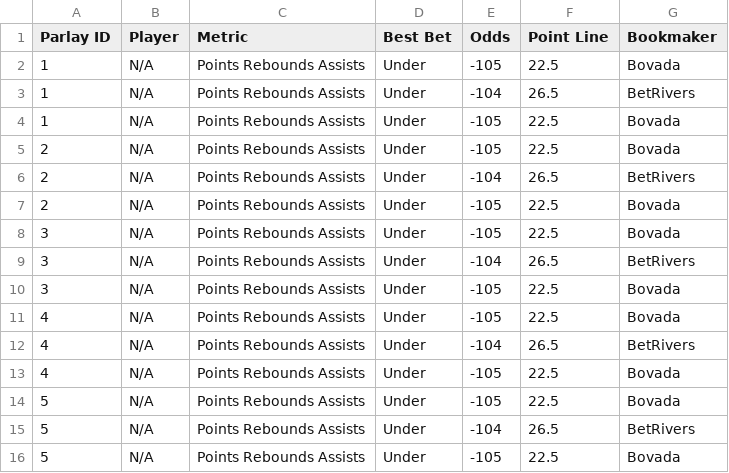
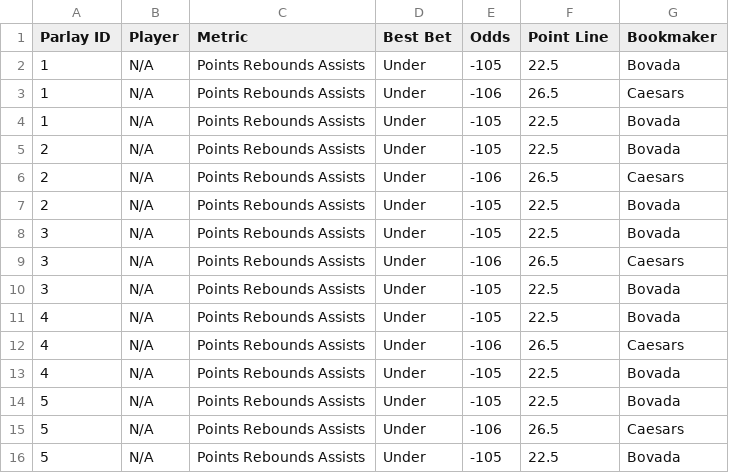
Before and after one commit to ajayiagbebaku/ProjectionDashboard, a CSV file: nba_player_parlays.csv, drawn as a sheet.

```diff
--- a/nba_player_parlays.csv
+++ b/nba_player_parlays.csv
@@ -2,15 +2,15 @@ Parlay ID,Player,Metric,Best Bet,Odds,Point Line,Bookmaker
 1,N/A,Points Rebounds Assists,Under,-105,22.5,Bovada
-1,N/A,Points Rebounds Assists,Under,-104,26.5,BetRivers
+1,N/A,Points Rebounds Assists,Under,-106,26.5,Caesars
 1,N/A,Points Rebounds Assists,Under,-105,22.5,Bovada
 2,N/A,Points Rebounds Assists,Under,-105,22.5,Bovada
-2,N/A,Points Rebounds Assists,Under,-104,26.5,BetRivers
+2,N/A,Points Rebounds Assists,Under,-106,26.5,Caesars
 2,N/A,Points Rebounds Assists,Under,-105,22.5,Bovada
 3,N/A,Points Rebounds Assists,Under,-105,22.5,Bovada
-3,N/A,Points Rebounds Assists,Under,-104,26.5,BetRivers
+3,N/A,Points Rebounds Assists,Under,-106,26.5,Caesars
 3,N/A,Points Rebounds Assists,Under,-105,22.5,Bovada
 4,N/A,Points Rebounds Assists,Under,-105,22.5,Bovada
-4,N/A,Points Rebounds Assists,Under,-104,26.5,BetRivers
+4,N/A,Points Rebounds Assists,Under,-106,26.5,Caesars
 4,N/A,Points Rebounds Assists,Under,-105,22.5,Bovada
 5,N/A,Points Rebounds Assists,Under,-105,22.5,Bovada
-5,N/A,Points Rebounds Assists,Under,-104,26.5,BetRivers
+5,N/A,Points Rebounds Assists,Under,-106,26.5,Caesars
 5,N/A,Points Rebounds Assists,Under,-105,22.5,Bovada
```
Also changed, not shown: 1 other file.
